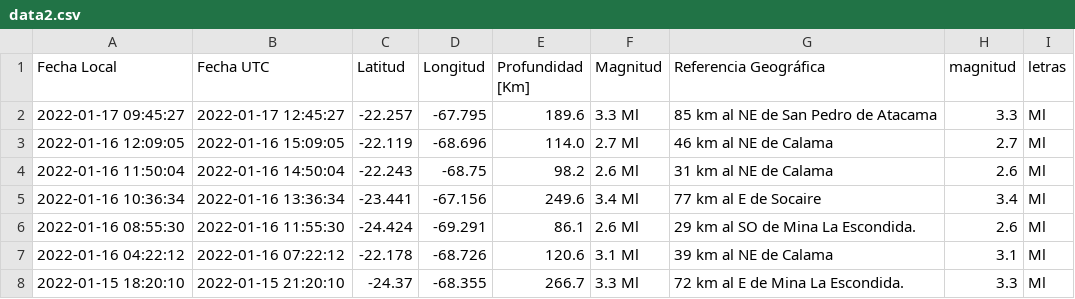
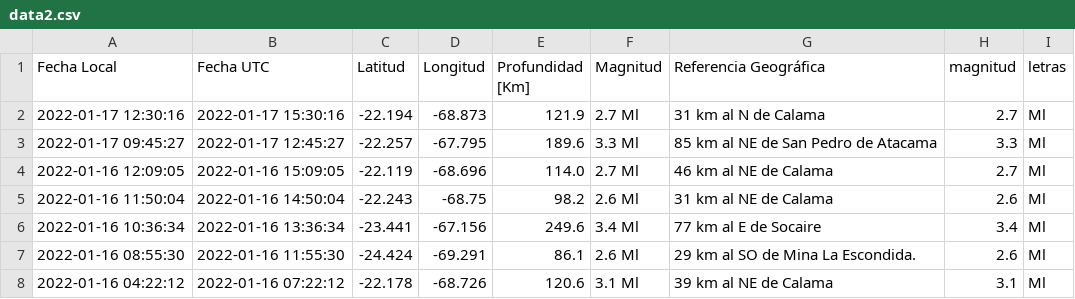
Before and after one commit to brunooviedo/sismos, a CSV file: data2.csv, drawn as a sheet; only a part is shown; the shorter side is filled out with more unchanged rows.

```diff
--- a/data2.csv
+++ b/data2.csv
@@ -1,2 +1,3 @@
 Fecha Local,Fecha UTC,Latitud,Longitud,Profundidad [Km],Magnitud,Referencia Geográfica,magnitud,letras
+2022-01-17 12:30:16,2022-01-17 15:30:16,-22.194,-68.873,121.9,2.7 Ml, 31 km al N de Calama,2.7,Ml
 2022-01-17 09:45:27,2022-01-17 12:45:27,-22.257,-67.795,189.6,3.3 Ml, 85 km al NE de San Pedro de Atacama,3.3,Ml
```
Also changed, not shown: data.csv, 2 other files.
